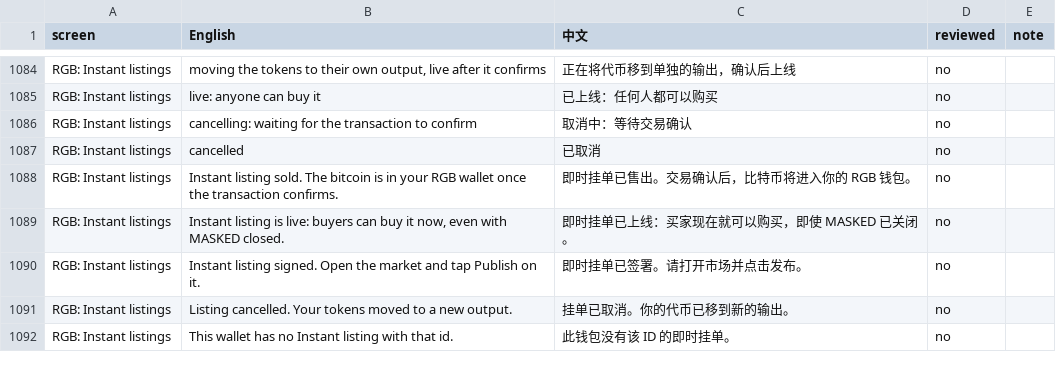
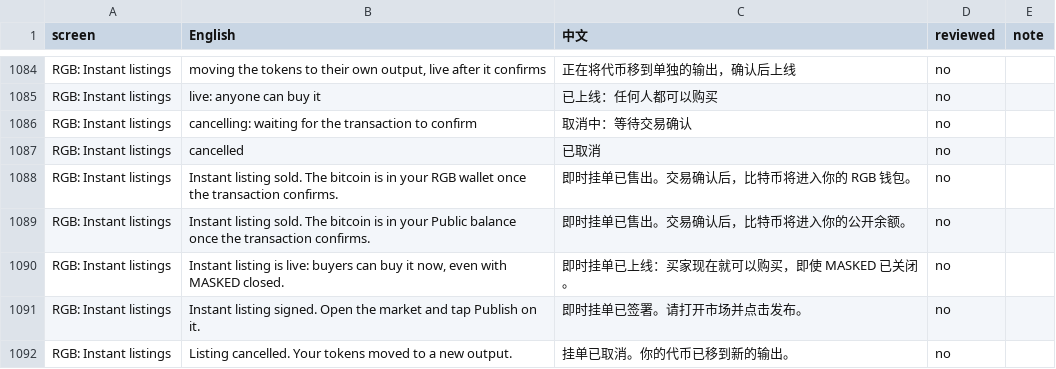
Before and after one commit to buildOrDie/masked-wallet, a CSV file: docs/i18n/zh-CN.csv, drawn as a sheet; only a part is shown, gaps mark what is left out; the shorter side is filled out with more unchanged rows.

Commit message:
2.29.8: market sales pay the Public address; the RGB wallet's bitcoin stays for network fees

```diff
--- a/docs/i18n/zh-CN.csv
+++ b/docs/i18n/zh-CN.csv
@@ -1088,2 +1088,3 @@ screen,English,中文,reviewed,note
 "RGB: Instant listings","Instant listing sold. The bitcoin is in your RGB wallet once the transaction confirms.","即时挂单已售出。交易确认后，比特币将进入你的 RGB 钱包。","no",""
+"RGB: Instant listings","Instant listing sold. The bitcoin is in your Public balance once the transaction confirms.","即时挂单已售出。交易确认后，比特币将进入你的公开余额。","no",""
 "RGB: Instant listings","Instant listing is live: buyers can buy it now, even with MASKED closed.","即时挂单已上线：买家现在就可以购买，即使 MASKED 已关闭。","no",""
```
Also changed, not shown: 7 other files.
